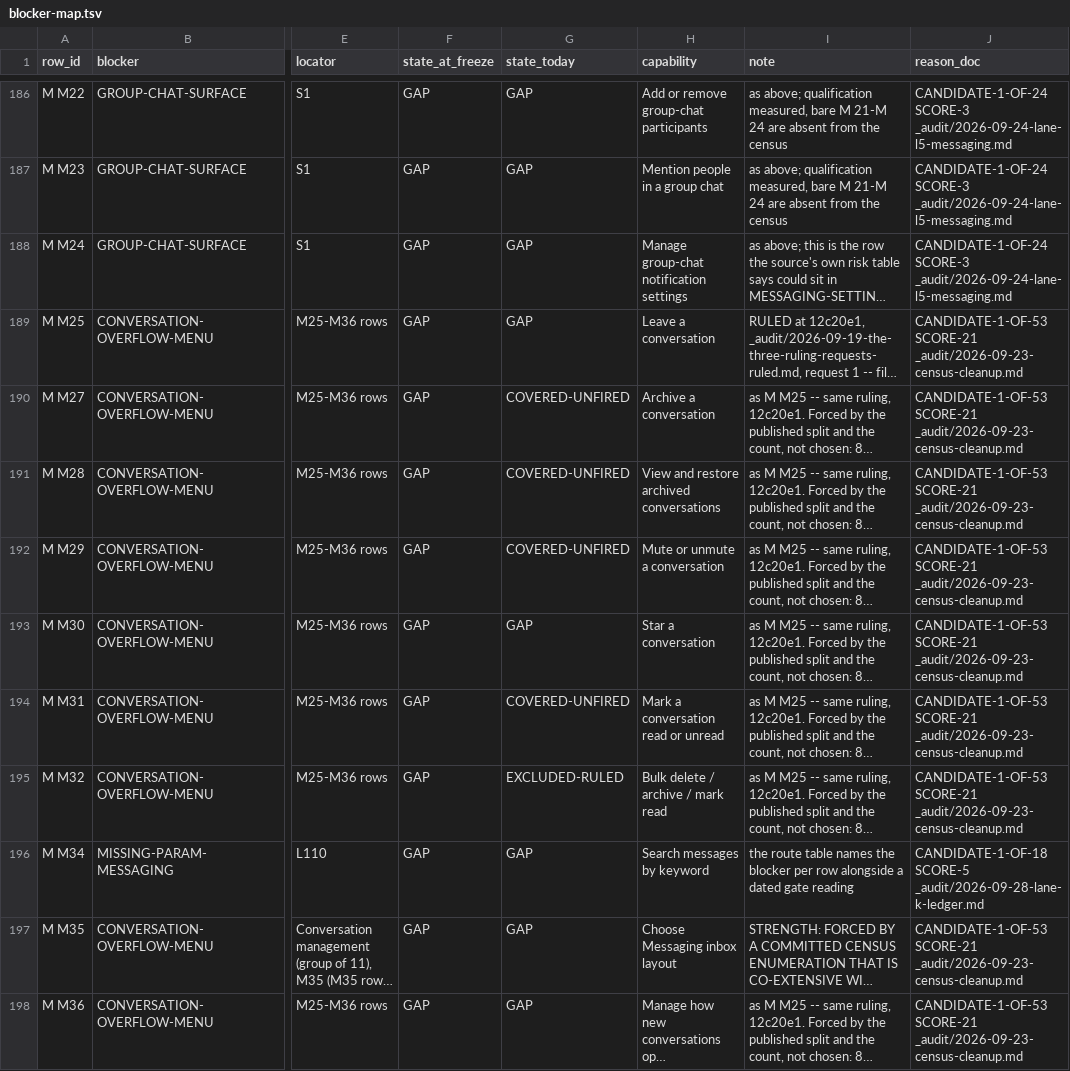
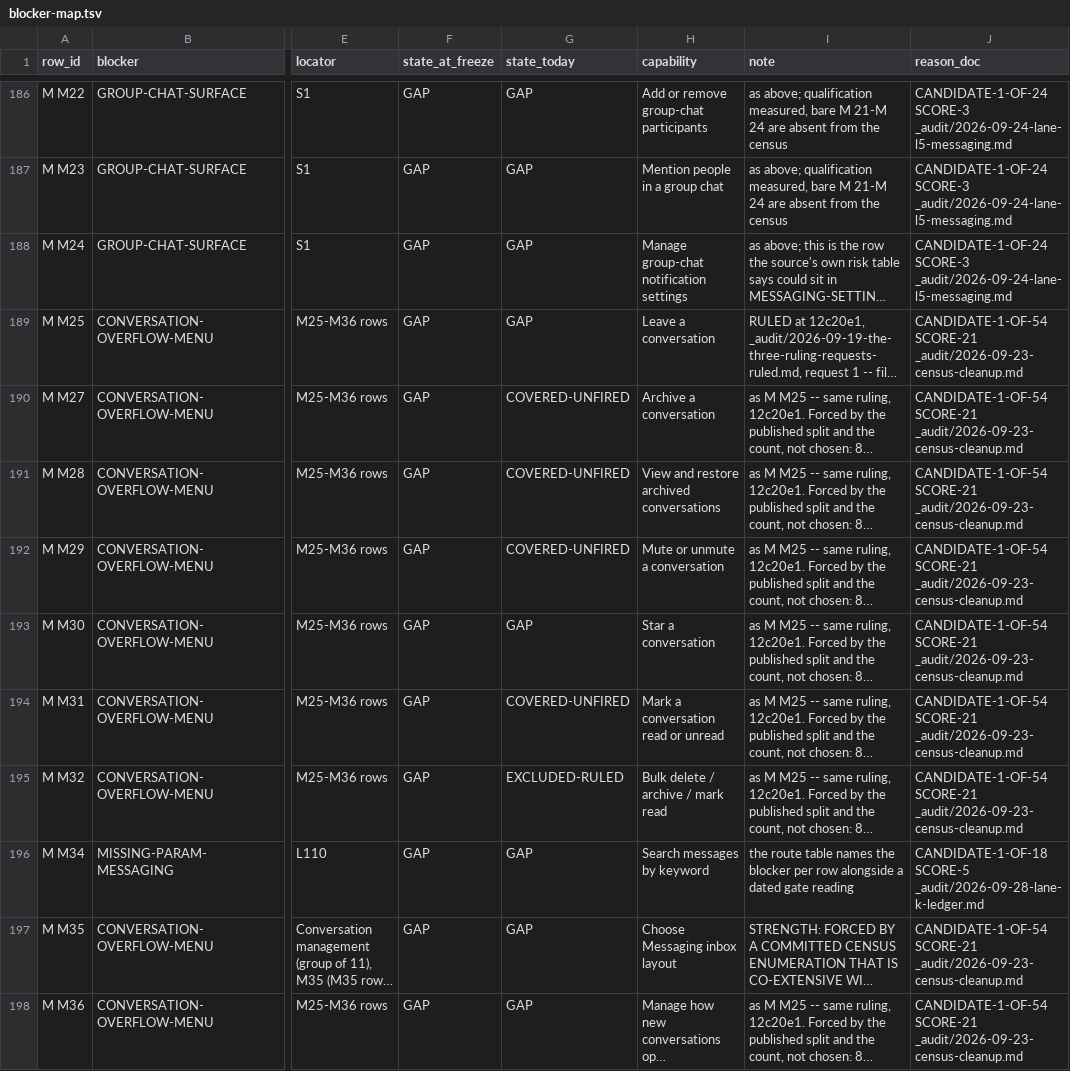
Before and after one commit to Sundeepg98/linkedin-mcp, a TSV file: _audit/_census/blocker-map.tsv, drawn as a sheet; only a part is shown, gaps mark what is left out; long unchanged cells end in …; the diff covers the shown part only; the diff names each change by its address in the sheet, - before the commit and + after, or states it on an @@ line.

```diff
--- a/_audit/_census/blocker-map.tsv
+++ b/_audit/_census/blocker-map.tsv
-J189:J195 (reason_doc): CANDIDATE-1-OF-53 SCORE-21 _audit/2026-09-23-census-cleanup.md
+J189:J195 (reason_doc): CANDIDATE-1-OF-54 SCORE-21 _audit/2026-09-23-census-cleanup.md
-J197:J198 (reason_doc): CANDIDATE-1-OF-53 SCORE-21 _audit/2026-09-23-census-cleanup.md
+J197:J198 (reason_doc): CANDIDATE-1-OF-54 SCORE-21 _audit/2026-09-23-census-cleanup.md
```
Also changed, not shown: 19 edited cells elsewhere in this file, 10 other files.
